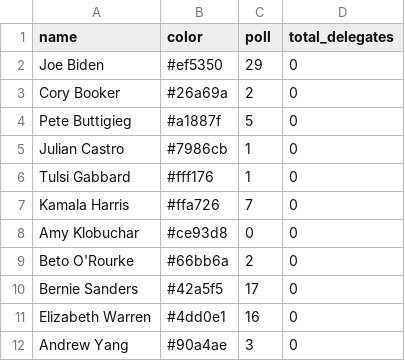
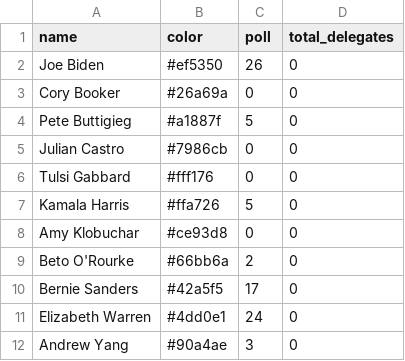
Before and after one commit to OAPadilla/primary-election-app, a CSV file: static/data/dem_candidates.csv, drawn as a sheet.

Commit message:
Update election data

```diff
--- a/static/data/dem_candidates.csv
+++ b/static/data/dem_candidates.csv
@@ -1,8 +1,8 @@
 name,color,poll,total_delegates
-Joe Biden,#ef5350,29,0
-Cory Booker,#26a69a,2,0
+Joe Biden,#ef5350,26,0
+Cory Booker,#26a69a,0,0
 Pete Buttigieg,#a1887f,5,0
-Julian Castro,#7986cb,1,0
-Tulsi Gabbard,#fff176,1,0
-Kamala Harris,#ffa726,7,0
+Julian Castro,#7986cb,0,0
+Tulsi Gabbard,#fff176,0,0
+Kamala Harris,#ffa726,5,0
 Amy Klobuchar,#ce93d8,0,0
@@ -10,3 +10,3 @@ Beto O'Rourke,#66bb6a,2,0
 Bernie Sanders,#42a5f5,17,0
-Elizabeth Warren,#4dd0e1,16,0
+Elizabeth Warren,#4dd0e1,24,0
 Andrew Yang,#90a4ae,3,0
```
Also changed, not shown: 1 other file.
